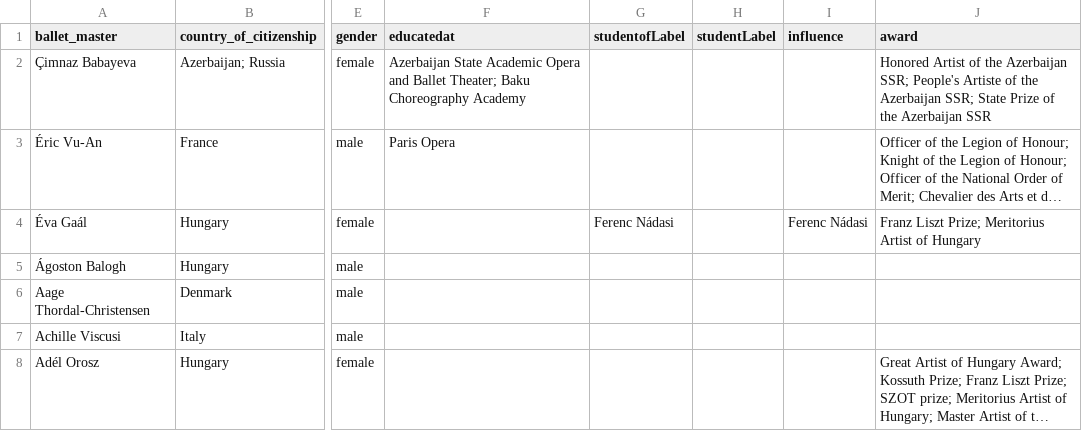
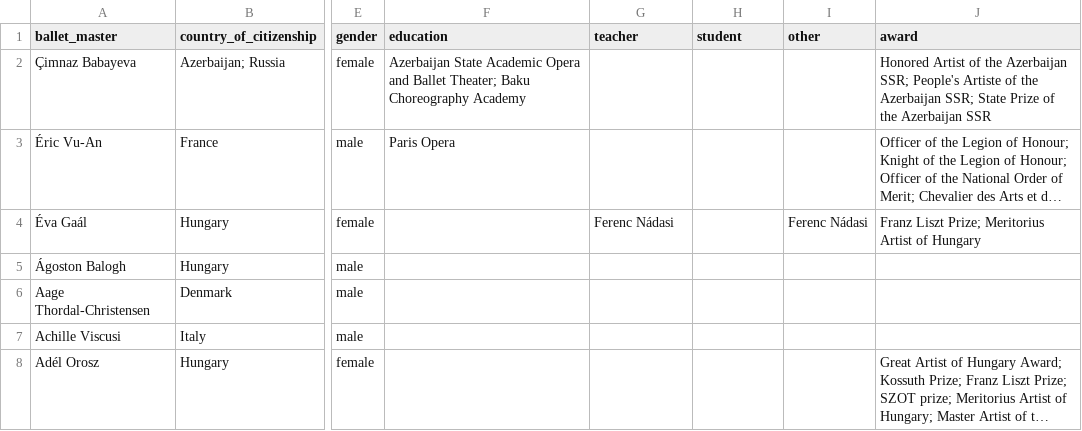
Before and after one commit to qandela/balletmaster, a CSV file: balletmasters_final.csv, drawn as a sheet; only a part is shown, gaps mark what is left out; long unchanged cells end in …; the diff names each change by its address in the sheet, - before the commit and + after, or states it on an @@ line.

Commit message:
Update balletmasters_final.csv

```diff
--- a/balletmasters_final.csv
+++ b/balletmasters_final.csv
-F1: educatedat
+F1: education
-G1: studentofLabel
+G1: teacher
-H1: studentLabel
+H1: student
-I1: influence
+I1: other
```
